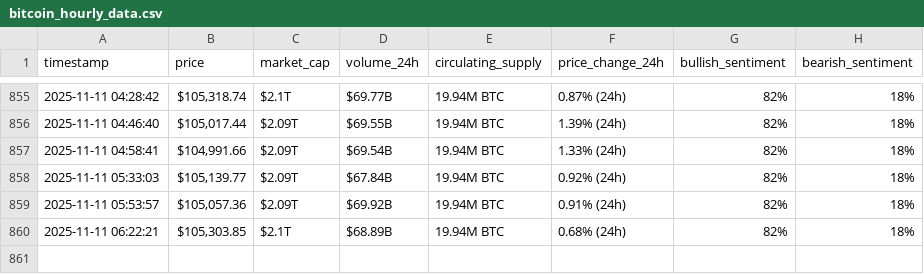
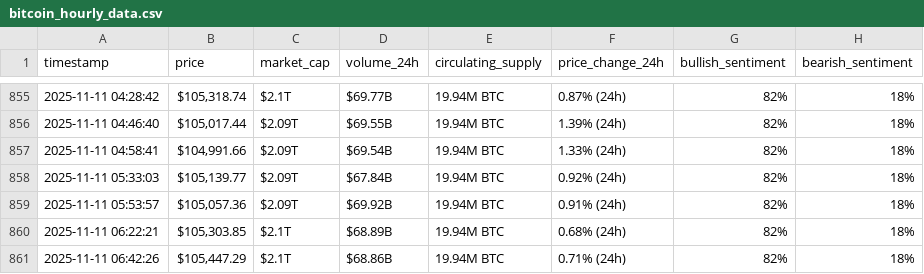
Before and after one commit to fatimataha22/webscraping-automation, a CSV file: bitcoin_hourly_data.csv, drawn as a sheet; only a part is shown, gaps mark what is left out; the diff names each change by its address in the sheet, - before the commit and + after, or states it on an @@ line.

```diff
--- a/bitcoin_hourly_data.csv
+++ b/bitcoin_hourly_data.csv
+row 861: 2025-11-11 06:42:26 | $105,447.29 | $2.1T | $68.86B | 19.94M BTC | 0.71% (24h) | 82% | 18%
```
Also changed, not shown: optimized_bitcoin_hourly_data.csv.
